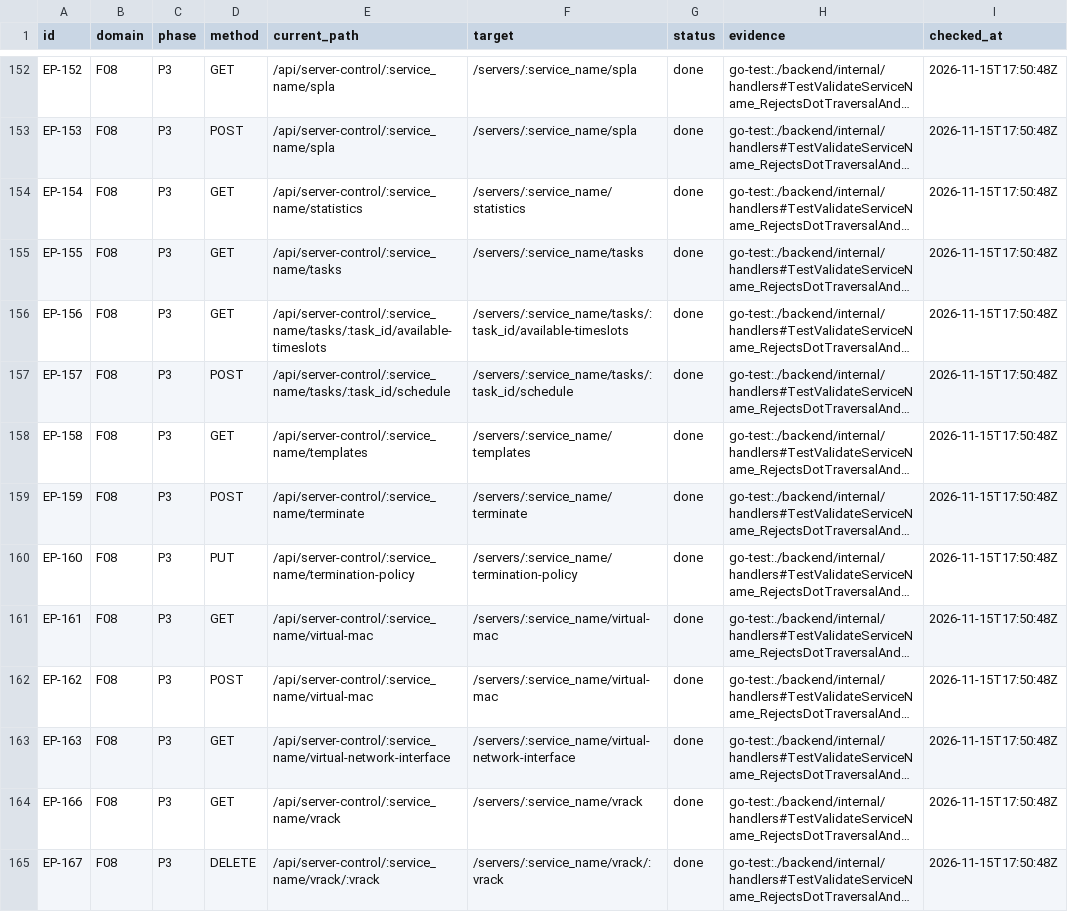
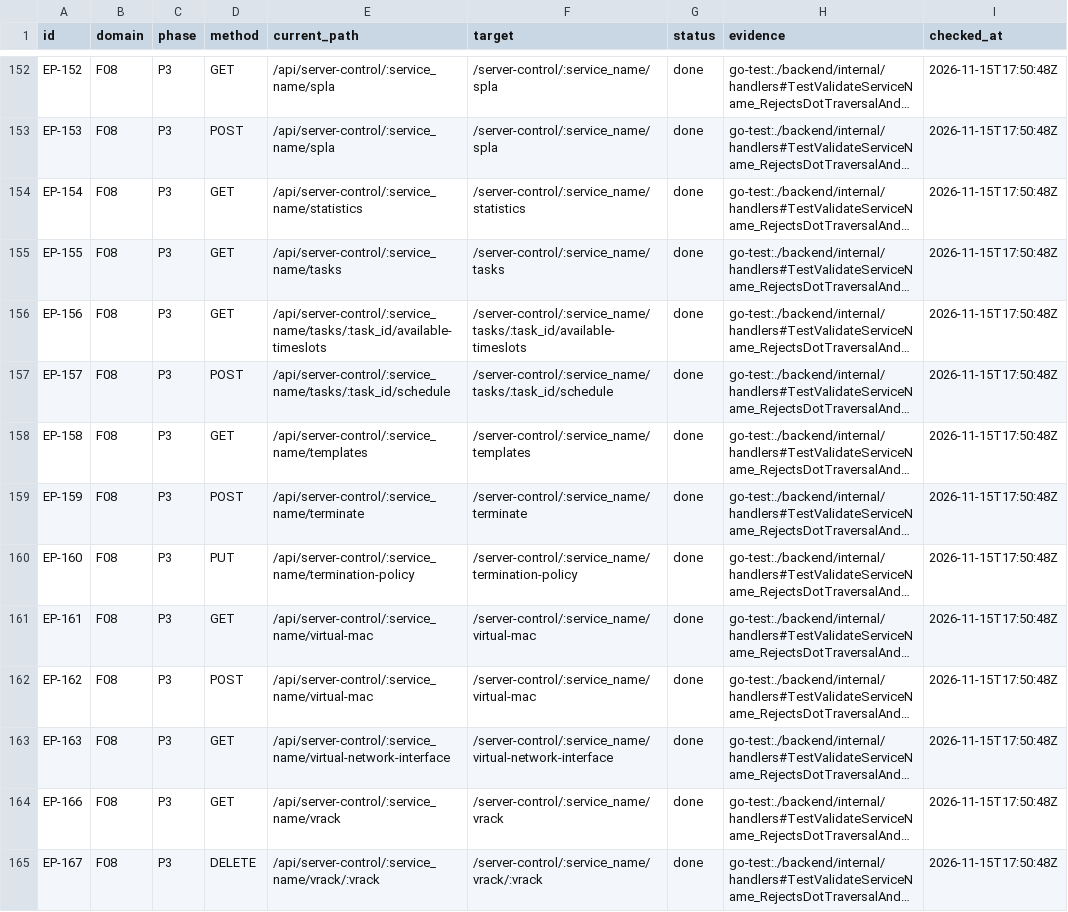
Before and after one commit to coolci/OVH_WEBUI, a CSV file: progress/ledger.csv, drawn as a sheet; only a part is shown, gaps mark what is left out; long unchanged cells end in …; the diff covers the shown part only; the diff names each change by its address in the sheet, - before the commit and + after, or states it on an @@ line.

```diff
--- a/progress/ledger.csv
+++ b/progress/ledger.csv
-F152:F153 (target): /servers/:service_name/spla
+F152:F153 (target): /server-control/:service_name/spla
-F154 (target): /servers/:service_name/statistics
+F154 (target): /server-control/:service_name/statistics
-F155 (target): /servers/:service_name/tasks
+F155 (target): /server-control/:service_name/tasks
-F156 (target): /servers/:service_name/tasks/:task_id/available-timeslots
+F156 (target): /server-control/:service_name/tasks/:task_id/available-timeslots
-F157 (target): /servers/:service_name/tasks/:task_id/schedule
+F157 (target): /server-control/:service_name/tasks/:task_id/schedule
-F158 (target): /servers/:service_name/templates
+F158 (target): /server-control/:service_name/templates
-F159 (target): /servers/:service_name/terminate
+F159 (target): /server-control/:service_name/terminate
-F160 (target): /servers/:service_name/termination-policy
+F160 (target): /server-control/:service_name/termination-policy
-F161:F162 (target): /servers/:service_name/virtual-mac
+F161:F162 (target): /server-control/:service_name/virtual-mac
-F163 (target): /servers/:service_name/virtual-network-interface
+F163 (target): /server-control/:service_name/virtual-network-interface
-F164 (target): /servers/:service_name/vrack
+F164 (target): /server-control/:service_name/vrack
-F165 (target): /servers/:service_name/vrack/:vrack
+F165 (target): /server-control/:service_name/vrack/:vrack
```
Also changed, not shown: 126 edited cells elsewhere in this file, docs/prd-v2/progress/ledger.csv, 5 other files.
